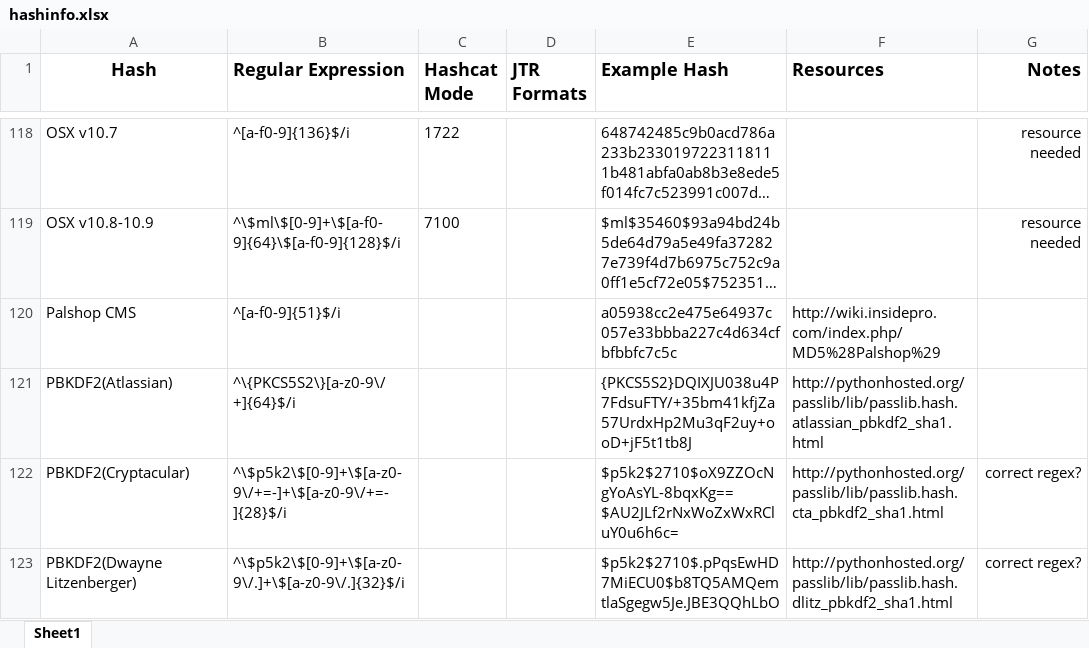
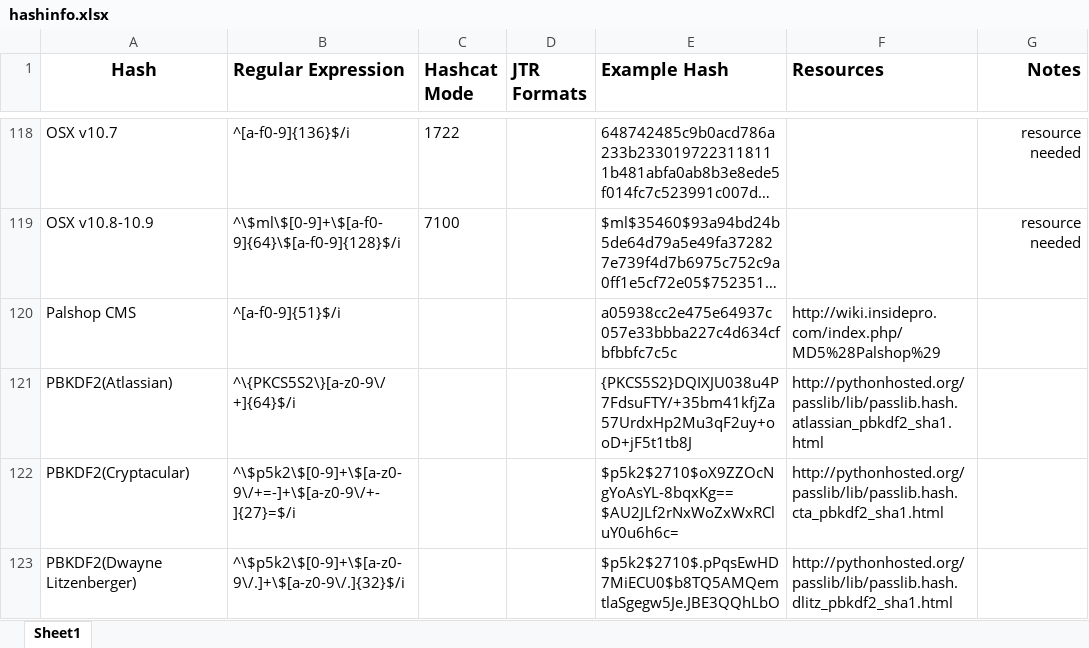
Before and after one commit to psypanda/hashID, an Excel workbook: hashinfo.xlsx, sheet Sheet1, drawn as a sheet; only a part is shown, gaps mark what is left out; long unchanged cells end in …; values as stored, in another font and other column widths than the file's, no borders; the diff covers the shown part only; the diff names each change by its address in the sheet, - before the commit and + after, or states it on an @@ line.

Commit message:
small regex fixes
fixed some lenght bugs mainly in the b64() encoded algorithms

```diff
--- a/hashinfo.xlsx (sheet Sheet1)
+++ b/hashinfo.xlsx (sheet Sheet1)
-B122 (Regular Expression): ^\$p5k2\$[0-9]+\$[a-z0-9\/+=-]+\$[a-z0-9\/+=-]{28}$/i
+B122 (Regular Expression): ^\$p5k2\$[0-9]+\$[a-z0-9\/+=-]+\$[a-z0-9\/+-]{27}=$/i
-G122:G123 (Notes): correct regex?
+G122:G123 (Notes): (empty)
```
Also changed, not shown: 15 edited cells elsewhere in this sheet, 1 other file.
